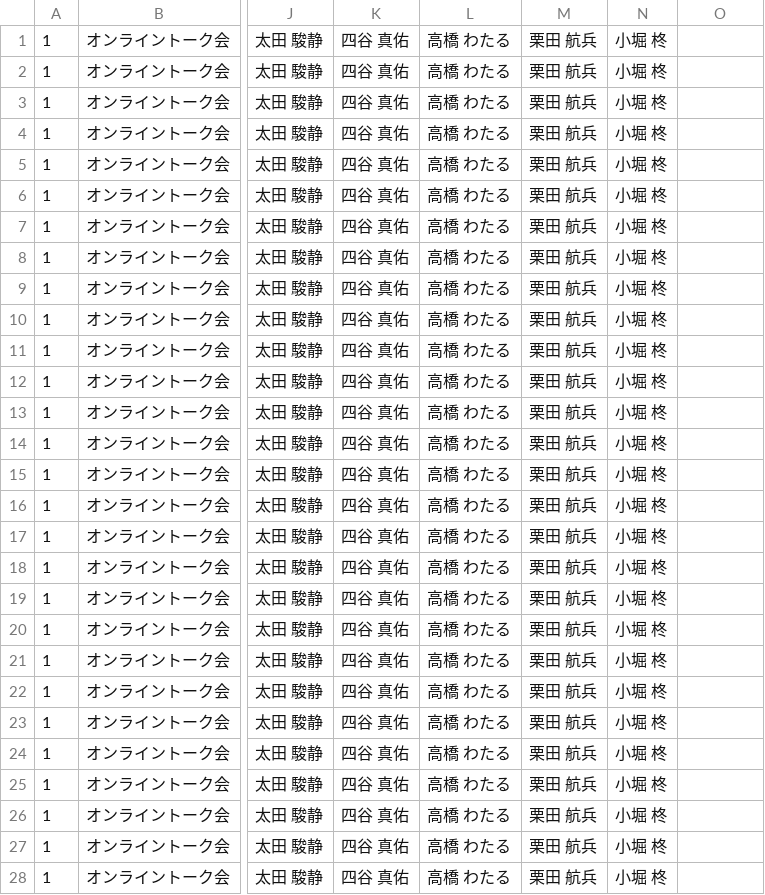
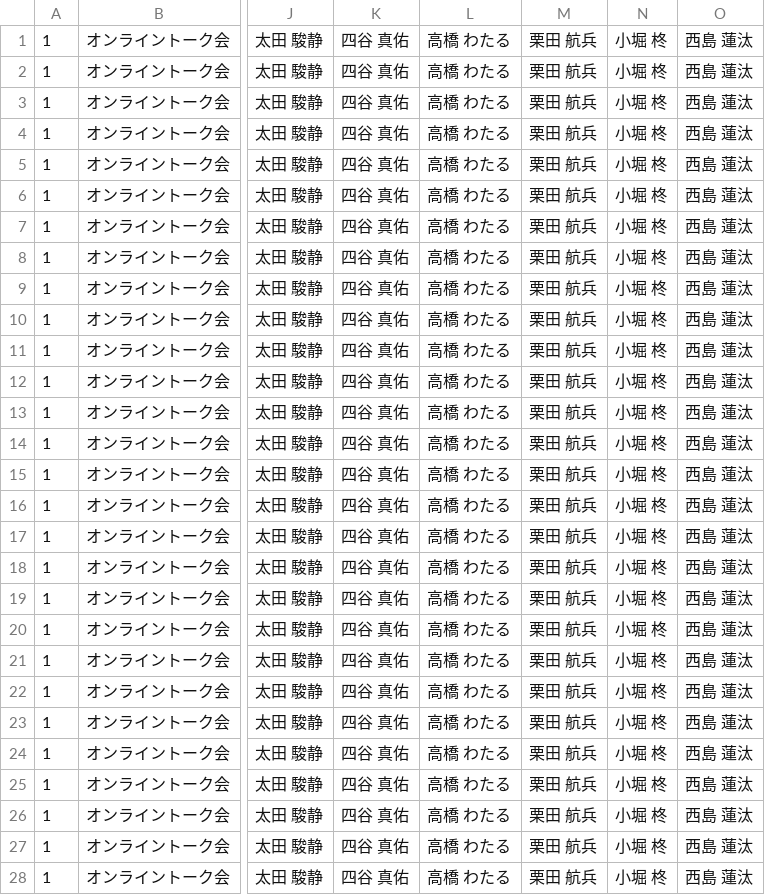
Before and after one commit to hotahota-dev/oct-5th, a CSV file: eventData.csv, drawn as a sheet; only a part is shown, gaps mark what is left out; the diff covers the shown part only; the diff names each change by its address in the sheet, - before the commit and + after, or states it on an @@ line.

Commit message:
Add files via upload

```diff
--- a/eventData.csv
+++ b/eventData.csv
-O1:O28: (empty)
+O1:O28: 西島 蓮汰
```
Also changed, not shown: 4 edited cells elsewhere in this file.
